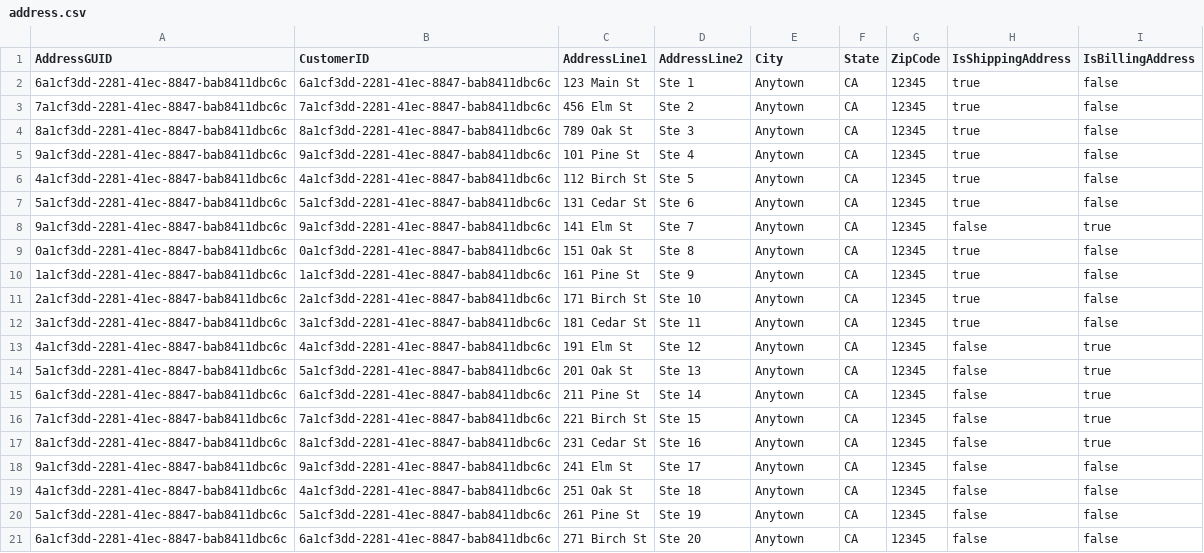
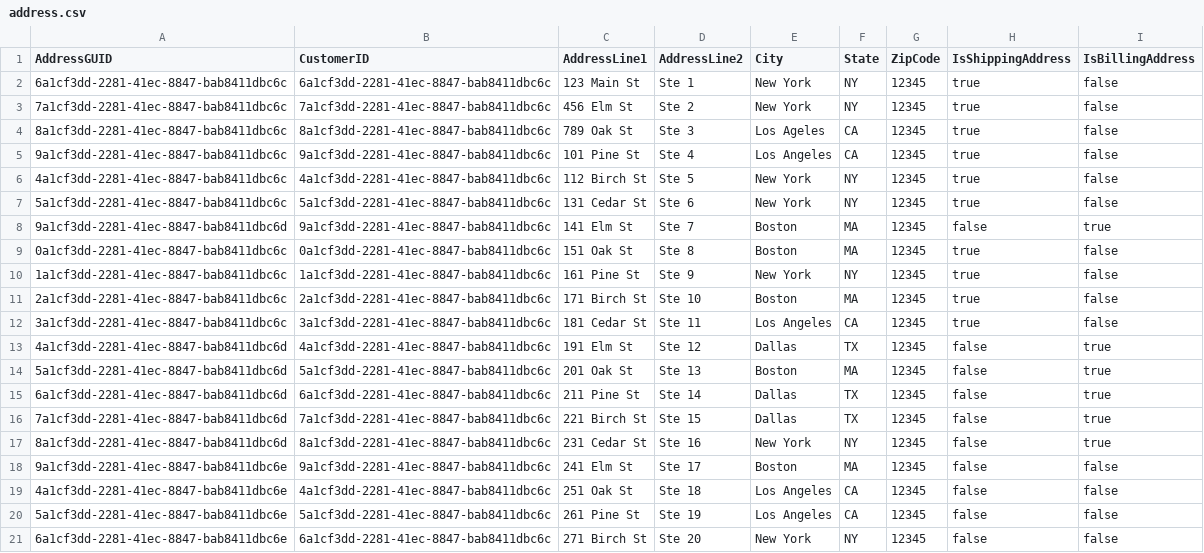
Before and after one commit to Insight-Services-APAC/copilot-lab-sql, a CSV file: sample-data/address.csv, drawn as a sheet.

```diff
--- a/sample-data/address.csv
+++ b/sample-data/address.csv
@@ -1,21 +1,21 @@
 AddressGUID,CustomerID,AddressLine1,AddressLine2,City,State,ZipCode,IsShippingAddress,IsBillingAddress
-6a1cf3dd-2281-41ec-8847-bab8411dbc6c,6a1cf3dd-2281-41ec-8847-bab8411dbc6c,123 Main St,Ste 1,Anytown,CA,12345,true,false
-7a1cf3dd-2281-41ec-8847-bab8411dbc6c,7a1cf3dd-2281-41ec-8847-bab8411dbc6c,456 Elm St,Ste 2,Anytown,CA,12345,true,false
-8a1cf3dd-2281-41ec-8847-bab8411dbc6c,8a1cf3dd-2281-41ec-8847-bab8411dbc6c,789 Oak St,Ste 3,Anytown,CA,12345,true,false
-9a1cf3dd-2281-41ec-8847-bab8411dbc6c,9a1cf3dd-2281-41ec-8847-bab8411dbc6c,101 Pine St,Ste 4,Anytown,CA,12345,true,false
-4a1cf3dd-2281-41ec-8847-bab8411dbc6c,4a1cf3dd-2281-41ec-8847-bab8411dbc6c,112 Birch St,Ste 5,Anytown,CA,12345,true,false
-5a1cf3dd-2281-41ec-8847-bab8411dbc6c,5a1cf3dd-2281-41ec-8847-bab8411dbc6c,131 Cedar St,Ste 6,Anytown,CA,12345,true,false
-9a1cf3dd-2281-41ec-8847-bab8411dbc6c,9a1cf3dd-2281-41ec-8847-bab8411dbc6c,141 Elm St,Ste 7,Anytown,CA,12345,false,true
-0a1cf3dd-2281-41ec-8847-bab8411dbc6c,0a1cf3dd-2281-41ec-8847-bab8411dbc6c,151 Oak St,Ste 8,Anytown,CA,12345,true,false
-1a1cf3dd-2281-41ec-8847-bab8411dbc6c,1a1cf3dd-2281-41ec-8847-bab8411dbc6c,161 Pine St,Ste 9,Anytown,CA,12345,true,false
-2a1cf3dd-2281-41ec-8847-bab8411dbc6c,2a1cf3dd-2281-41ec-8847-bab8411dbc6c,171 Birch St,Ste 10,Anytown,CA,12345,true,false
-3a1cf3dd-2281-41ec-8847-bab8411dbc6c,3a1cf3dd-2281-41ec-8847-bab8411dbc6c,181 Cedar St,Ste 11,Anytown,CA,12345,true,false
-4a1cf3dd-2281-41ec-8847-bab8411dbc6c,4a1cf3dd-2281-41ec-8847-bab8411dbc6c,191 Elm St,Ste 12,Anytown,CA,12345,false,true
-5a1cf3dd-2281-41ec-8847-bab8411dbc6c,5a1cf3dd-2281-41ec-8847-bab8411dbc6c,201 Oak St,Ste 13,Anytown,CA,12345,false,true
-6a1cf3dd-2281-41ec-8847-bab8411dbc6c,6a1cf3dd-2281-41ec-8847-bab8411dbc6c,211 Pine St,Ste 14,Anytown,CA,12345,false,true
-7a1cf3dd-2281-41ec-8847-bab8411dbc6c,7a1cf3dd-2281-41ec-8847-bab8411dbc6c,221 Birch St,Ste 15,Anytown,CA,12345,false,true
-8a1cf3dd-2281-41ec-8847-bab8411dbc6c,8a1cf3dd-2281-41ec-8847-bab8411dbc6c,231 Cedar St,Ste 16,Anytown,CA,12345,false,true
-9a1cf3dd-2281-41ec-8847-bab8411dbc6c,9a1cf3dd-2281-41ec-8847-bab8411dbc6c,241 Elm St,Ste 17,Anytown,CA,12345,false,false
-4a1cf3dd-2281-41ec-8847-bab8411dbc6c,4a1cf3dd-2281-41ec-8847-bab8411dbc6c,251 Oak St,Ste 18,Anytown,CA,12345,false,false
-5a1cf3dd-2281-41ec-8847-bab8411dbc6c,5a1cf3dd-2281-41ec-8847-bab8411dbc6c,261 Pine St,Ste 19,Anytown,CA,12345,false,false
-6a1cf3dd-2281-41ec-8847-bab8411dbc6c,6a1cf3dd-2281-41ec-8847-bab8411dbc6c,271 Birch St,Ste 20,Anytown,CA,12345,false,false
+6a1cf3dd-2281-41ec-8847-bab8411dbc6c,6a1cf3dd-2281-41ec-8847-bab8411dbc6c,123 Main St,Ste 1,New York,NY,12345,true,false
+7a1cf3dd-2281-41ec-8847-bab8411dbc6c,7a1cf3dd-2281-41ec-8847-bab8411dbc6c,456 Elm St,Ste 2,New York,NY,12345,true,false
+8a1cf3dd-2281-41ec-8847-bab8411dbc6c,8a1cf3dd-2281-41ec-8847-bab8411dbc6c,789 Oak St,Ste 3,Los Ageles,CA,12345,true,false
+9a1cf3dd-2281-41ec-8847-bab8411dbc6c,9a1cf3dd-2281-41ec-8847-bab8411dbc6c,101 Pine St,Ste 4,Los Angeles,CA,12345,true,false
+4a1cf3dd-2281-41ec-8847-bab8411dbc6c,4a1cf3dd-2281-41ec-8847-bab8411dbc6c,112 Birch St,Ste 5,New York,NY,12345,true,false
+5a1cf3dd-2281-41ec-8847-bab8411dbc6c,5a1cf3dd-2281-41ec-8847-bab8411dbc6c,131 Cedar St,Ste 6,New York,NY,12345,true,false
+9a1cf3dd-2281-41ec-8847-bab8411dbc6d,9a1cf3dd-2281-41ec-8847-bab8411dbc6c,141 Elm St,Ste 7,Boston,MA,12345,false,true
+0a1cf3dd-2281-41ec-8847-bab8411dbc6c,0a1cf3dd-2281-41ec-8847-bab8411dbc6c,151 Oak St,Ste 8,Boston,MA,12345,true,false
+1a1cf3dd-2281-41ec-8847-bab8411dbc6c,1a1cf3dd-2281-41ec-8847-bab8411dbc6c,161 Pine St,Ste 9,New York,NY,12345,true,false
+2a1cf3dd-2281-41ec-8847-bab8411dbc6c,2a1cf3dd-2281-41ec-8847-bab8411dbc6c,171 Birch St,Ste 10,Boston,MA,12345,true,false
+3a1cf3dd-2281-41ec-8847-bab8411dbc6c,3a1cf3dd-2281-41ec-8847-bab8411dbc6c,181 Cedar St,Ste 11,Los Angeles,CA,12345,true,false
+4a1cf3dd-2281-41ec-8847-bab8411dbc6d,4a1cf3dd-2281-41ec-8847-bab8411dbc6c,191 Elm St,Ste 12,Dallas,TX,12345,false,true
+5a1cf3dd-2281-41ec-8847-bab8411dbc6d,5a1cf3dd-2281-41ec-8847-bab8411dbc6c,201 Oak St,Ste 13,Boston,MA,12345,false,true
+6a1cf3dd-2281-41ec-8847-bab8411dbc6d,6a1cf3dd-2281-41ec-8847-bab8411dbc6c,211 Pine St,Ste 14,Dallas,TX,12345,false,true
+7a1cf3dd-2281-41ec-8847-bab8411dbc6d,7a1cf3dd-2281-41ec-8847-bab8411dbc6c,221 Birch St,Ste 15,Dallas,TX,12345,false,true
+8a1cf3dd-2281-41ec-8847-bab8411dbc6d,8a1cf3dd-2281-41ec-8847-bab8411dbc6c,231 Cedar St,Ste 16,New York,NY,12345,false,true
+9a1cf3dd-2281-41ec-8847-bab8411dbc6e,9a1cf3dd-2281-41ec-8847-bab8411dbc6c,241 Elm St,Ste 17,Boston,MA,12345,false,false
+4a1cf3dd-2281-41ec-8847-bab8411dbc6e,4a1cf3dd-2281-41ec-8847-bab8411dbc6c,251 Oak St,Ste 18,Los Angeles,CA,12345,false,false
+5a1cf3dd-2281-41ec-8847-bab8411dbc6e,5a1cf3dd-2281-41ec-8847-bab8411dbc6c,261 Pine St,Ste 19,Los Angeles,CA,12345,false,false
+6a1cf3dd-2281-41ec-8847-bab8411dbc6e,6a1cf3dd-2281-41ec-8847-bab8411dbc6c,271 Birch St,Ste 20,New York,NY,12345,false,false
```
Also changed, not shown: 3 other files.
